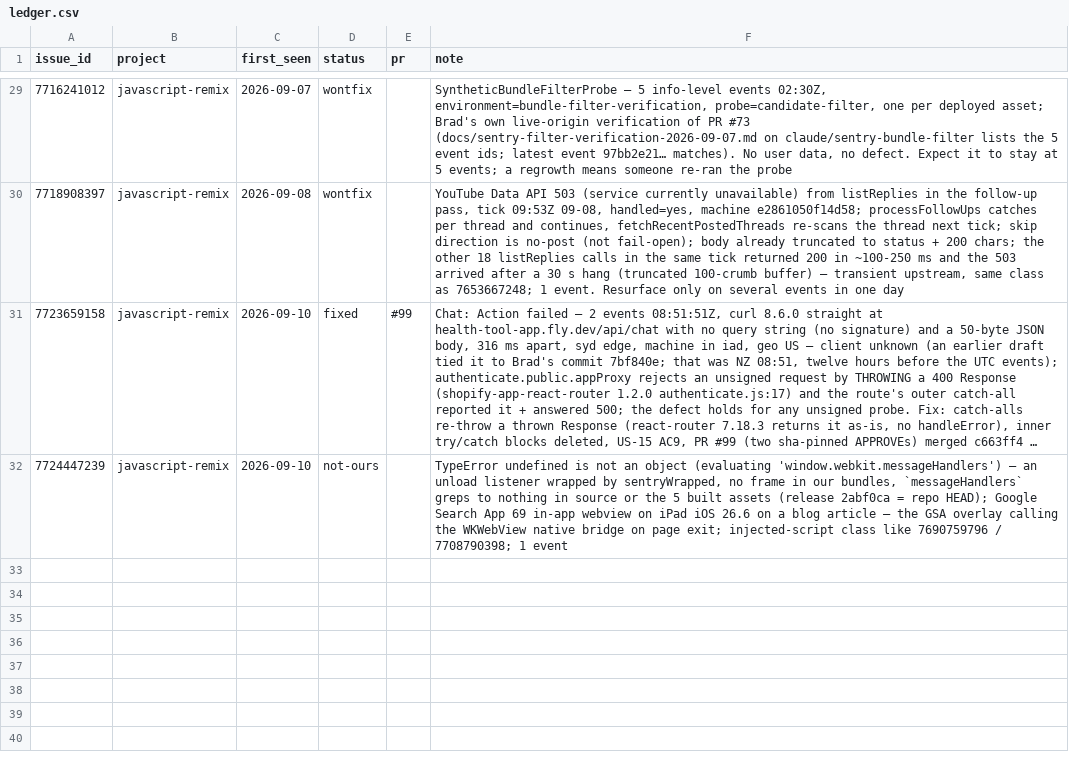
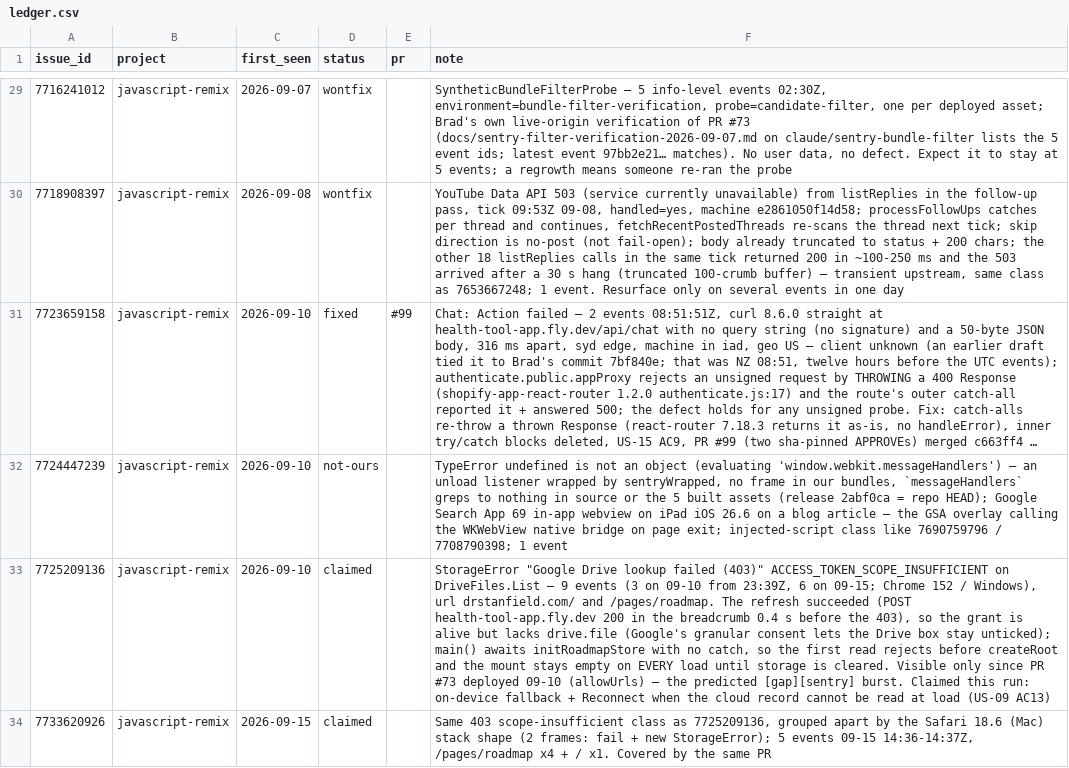
Before and after one commit to DrBradStanfield/roadmap, a CSV file: docs/loops/sentry-fix/ledger.csv, drawn as a sheet; only a part is shown, gaps mark what is left out; long unchanged cells end in …; the diff covers the shown part only; the diff names each change by its address in the sheet, - before the commit and + after, or states it on an @@ line.

```diff
--- a/docs/loops/sentry-fix/ledger.csv
+++ b/docs/loops/sentry-fix/ledger.csv
+row 33: 7725209136 | javascript-remix | 2026-09-10 | claimed |  | StorageError "Google Drive lookup failed (403)" ACCESS_TOKEN_SCOPE_INSUFFICIENT on DriveFiles.List — 9 events (3 on 09-10 from 23:39Z, 6 on 09-15; Chrome 152 / Windows), url drstanfield.com/ and /pages/roadmap. The refresh succeeded (POST health-tool-app.fly.dev 200 in the breadcrumb 0.4 s before the 403), so the grant is alive but lacks drive.file (Google's granular consent lets the Drive box stay unticked); main() awaits initRoadmapStore with no catch, so the first read rejects before createRoot and the mount stays empty on EVERY load until storage is cleared. Visible only since PR #73 deployed 09-10 (allowUrls) — the predicted [gap][sentry] burst. Claimed this run: on-device fallback + Reconnect when the cloud record cannot be read at load (US-09 AC13)
+row 34: 7733620926 | javascript-remix | 2026-09-15 | claimed |  | Same 403 scope-insufficient class as 7725209136, grouped apart by the Safari 18.6 (Mac) stack shape (2 frames: fail + new StorageError); 5 events 09-15 14:36-14:37Z, /pages/roadmap x4 + / x1. Covered by the same PR
```
Also changed, not shown: 5 added rows and 2 edited cells elsewhere in this file, docs/loops/sentry-fix/metrics.csv, 1 other file.
